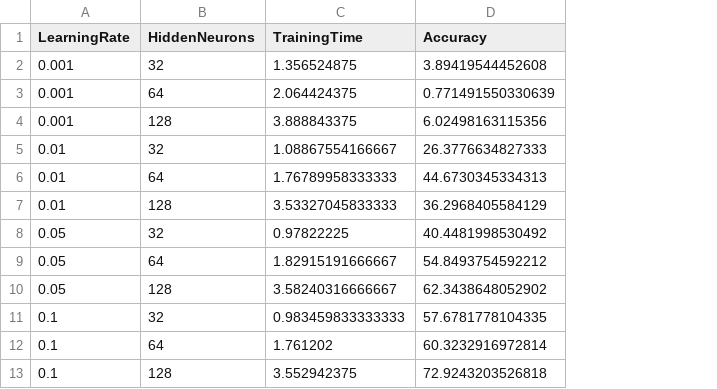
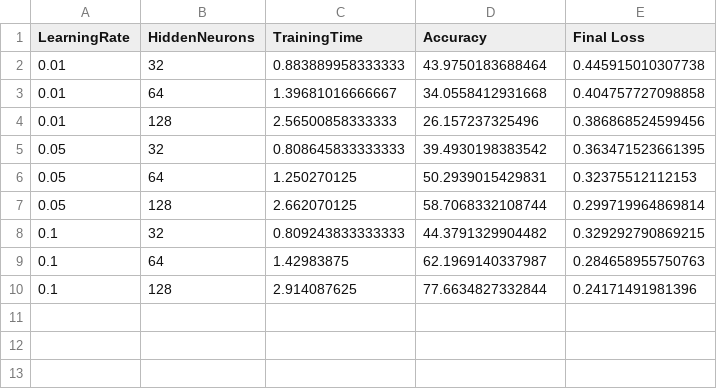
Before and after one commit to JoshNarindra/NN_Matlab_Py_Comparison, a CSV file: hyperparameter_results.csv, drawn as a sheet; removed rows and columns are numbered as before the commit, all else as after; the diff names each change by its address in the sheet, - before the commit and + after, or states it on an @@ line.

```diff
--- a/hyperparameter_results.csv
+++ b/hyperparameter_results.csv
+column E (Final Loss), rows 2-10: 0.445915010307738 | 0.404757727098858 | 0.386868524599456 | 0.363471523661395 | 0.32375512112153 | 0.299719964869814 | 0.329292790869215 | 0.284658955750763 | 0.24171491981396
-row 2: 0.001 | 32 | 1.356524875 | 3.89419544452608
-row 3: 0.001 | 64 | 2.064424375 | 0.771491550330639
-row 4: 0.001 | 128 | 3.888843375 | 6.02498163115356
-C2 (TrainingTime): 1.08867554166667
+C2 (TrainingTime): 0.883889958333333
-D2 (Accuracy): 26.3776634827333
+D2 (Accuracy): 43.9750183688464
-C3 (TrainingTime): 1.76789958333333
+C3 (TrainingTime): 1.39681016666667
-D3 (Accuracy): 44.6730345334313
+D3 (Accuracy): 34.0558412931668
-C4 (TrainingTime): 3.53327045833333
+C4 (TrainingTime): 2.56500858333333
-D4 (Accuracy): 36.2968405584129
+D4 (Accuracy): 26.157237325496
-C5 (TrainingTime): 0.97822225
+C5 (TrainingTime): 0.808645833333333
-D5 (Accuracy): 40.4481998530492
+D5 (Accuracy): 39.4930198383542
-C6 (TrainingTime): 1.82915191666667
+C6 (TrainingTime): 1.250270125
-D6 (Accuracy): 54.8493754592212
+D6 (Accuracy): 50.2939015429831
-C7 (TrainingTime): 3.58240316666667
+C7 (TrainingTime): 2.662070125
-D7 (Accuracy): 62.3438648052902
+D7 (Accuracy): 58.7068332108744
-C8 (TrainingTime): 0.983459833333333
+C8 (TrainingTime): 0.809243833333333
-D8 (Accuracy): 57.6781778104335
+D8 (Accuracy): 44.3791329904482
-C9 (TrainingTime): 1.761202
+C9 (TrainingTime): 1.42983875
-D9 (Accuracy): 60.3232916972814
+D9 (Accuracy): 62.1969140337987
-C10 (TrainingTime): 3.552942375
+C10 (TrainingTime): 2.914087625
-D10 (Accuracy): 72.9243203526818
+D10 (Accuracy): 77.6634827332844
```
Also changed, not shown: matlab_losses.csv, 2 other files.
